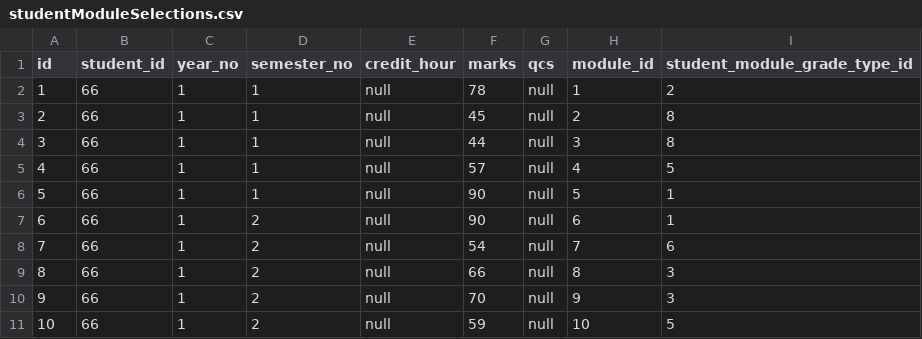
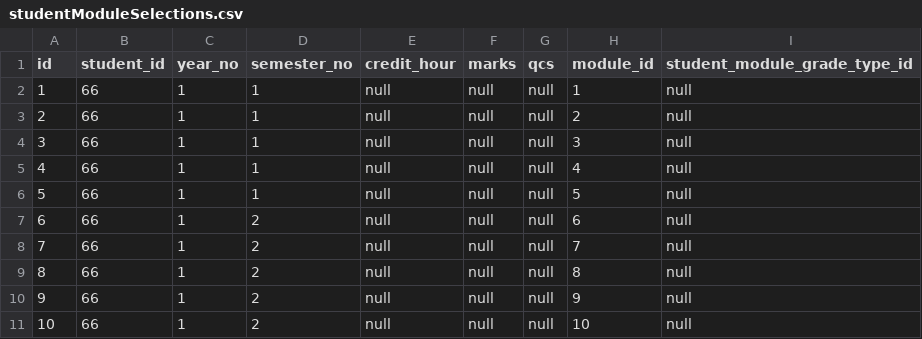
Before and after one commit to skarlet-witcher/student-record-system, a CSV file: svcProgrammeModule/src/main/resources/config/liquibase/studentModuleSelections.csv, drawn as a sheet.

Commit message:
tiny changes on studentModuleSelections for calculating QCA

```diff
--- a/svcProgrammeModule/src/main/resources/config/liquibase/studentModuleSelections.csv
+++ b/svcProgrammeModule/src/main/resources/config/liquibase/studentModuleSelections.csv
@@ -1,11 +1,11 @@
 id;student_id;year_no;semester_no;credit_hour;marks;qcs;module_id;student_module_grade_type_id
-1;66;1;1;null;78;null;1;2
-2;66;1;1;null;45;null;2;8
-3;66;1;1;null;44;null;3;8
-4;66;1;1;null;57;null;4;5
-5;66;1;1;null;90;null;5;1
-6;66;1;2;null;90;null;6;1
-7;66;1;2;null;54;null;7;6
-8;66;1;2;null;66;null;8;3
-9;66;1;2;null;70;null;9;3
-10;66;1;2;null;59;null;10;5
+1;66;1;1;null;null;null;1;null
+2;66;1;1;null;null;null;2;null
+3;66;1;1;null;null;null;3;null
+4;66;1;1;null;null;null;4;null
+5;66;1;1;null;null;null;5;null
+6;66;1;2;null;null;null;6;null
+7;66;1;2;null;null;null;7;null
+8;66;1;2;null;null;null;8;null
+9;66;1;2;null;null;null;9;null
+10;66;1;2;null;null;null;10;null
```
